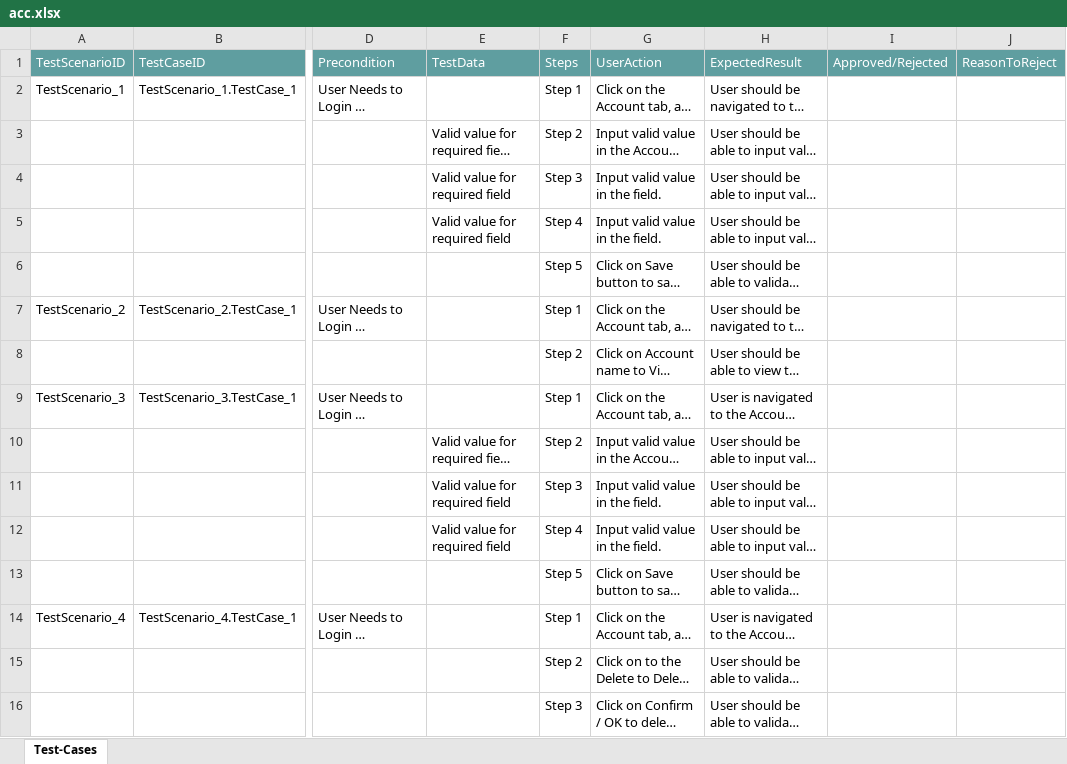
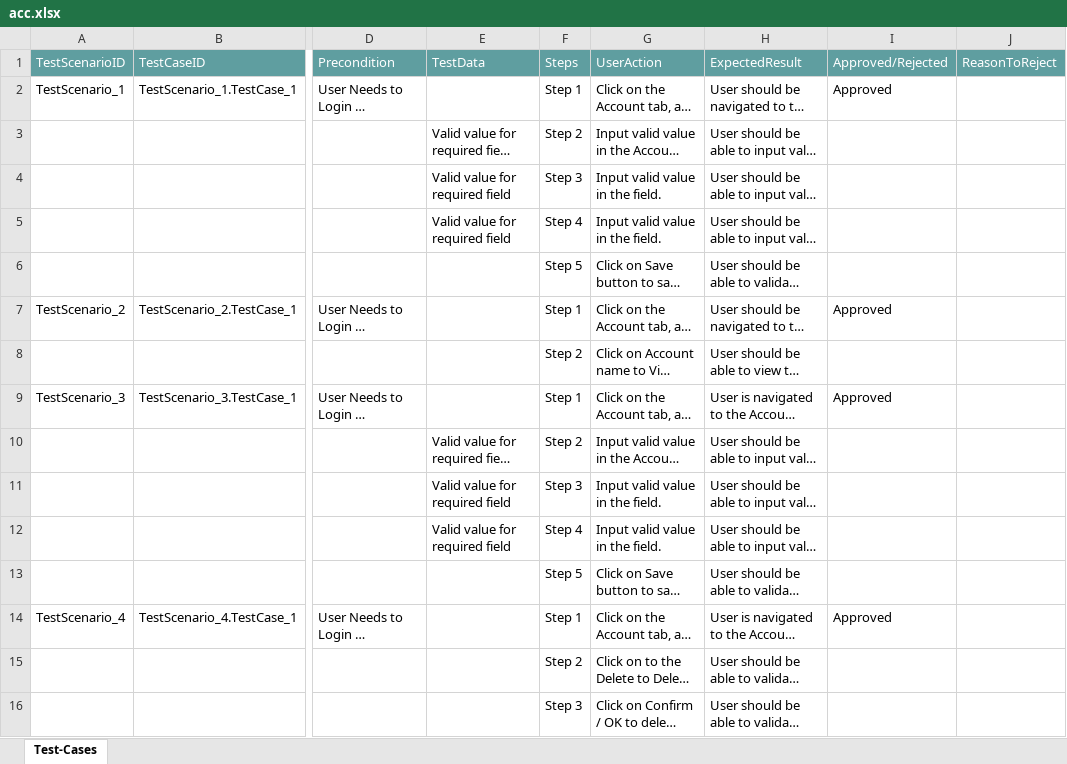
Before and after one commit to ShaikMohamedIrfan/Rstesting, an Excel workbook: acc.xlsx, sheet Test-Cases, drawn as a sheet; only a part is shown, gaps mark what is left out; long unchanged cells end in …; values as stored, in another font and other column widths than the file's, no borders; table styles not drawn; the diff names each change by its address in the sheet, - before the commit and + after, or states it on an @@ line.

Commit message:
Update acc.xlsx

```diff
--- a/acc.xlsx (sheet Test-Cases)
+++ b/acc.xlsx (sheet Test-Cases)
-I2: (empty)
+I2: Approved
-I7: (empty)
+I7: Approved
-I9: (empty)
+I9: Approved
-I14: (empty)
+I14: Approved
```
